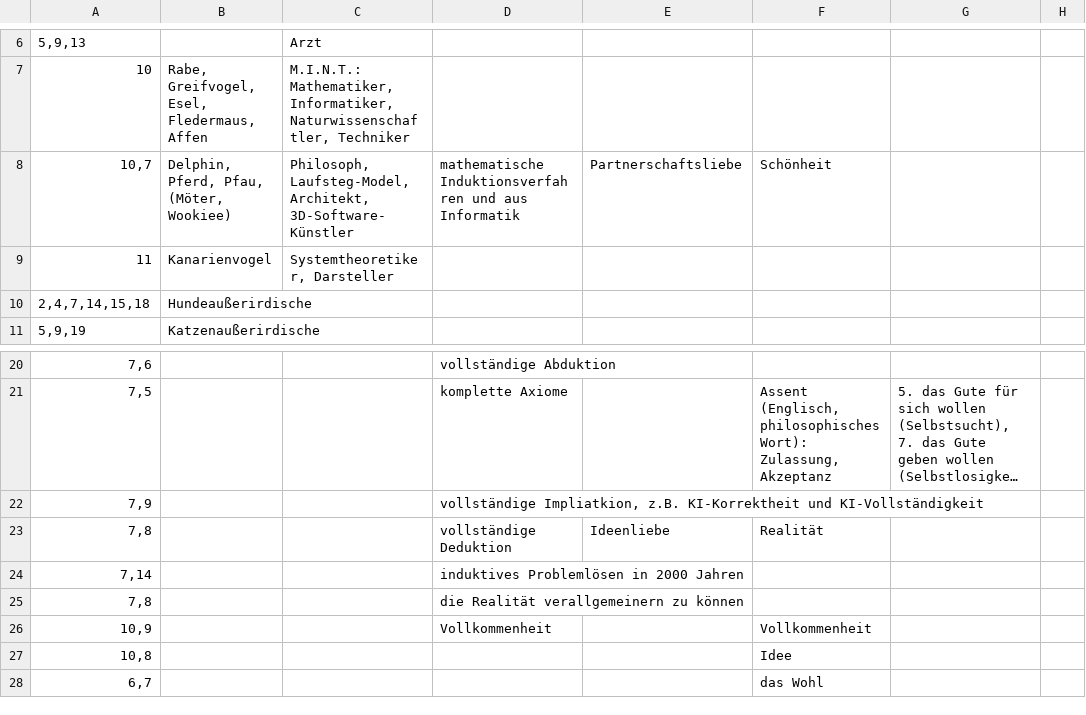
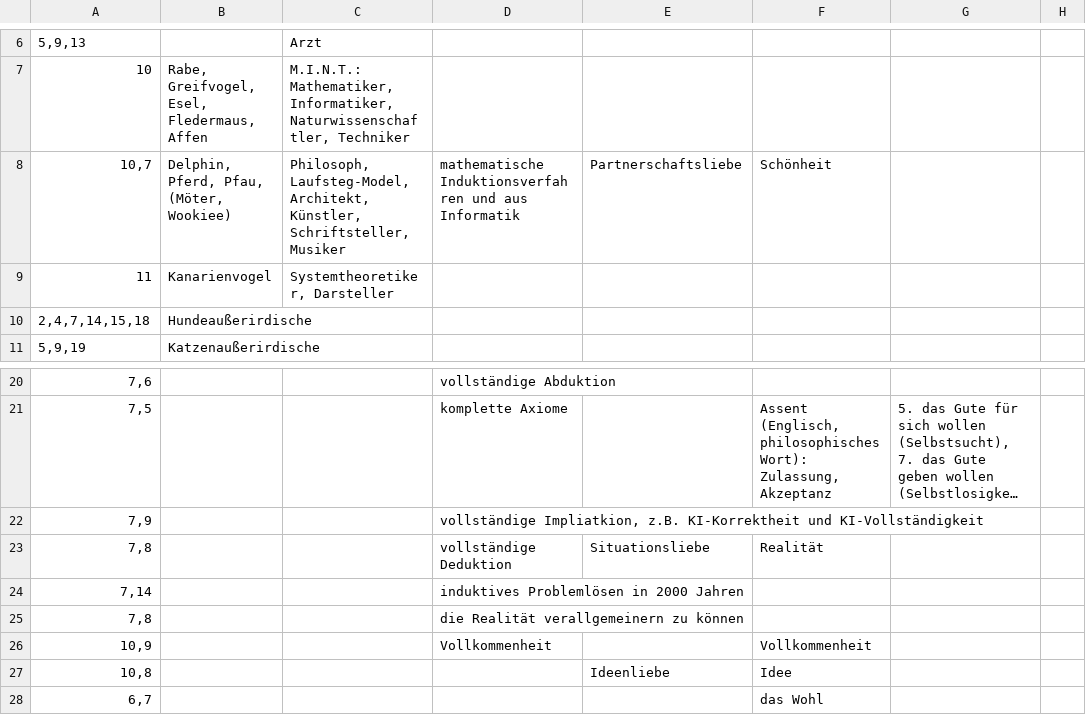
Before and after one commit to githubuser2000/reta.old.repaired, a CSV file: kombi.csv, drawn as a sheet; only a part is shown, gaps mark what is left out; long unchanged cells end in ….

```diff
--- a/kombi.csv
+++ b/kombi.csv
@@ -7,3 +7,3 @@
 10;Rabe, Greifvogel, Esel, Fledermaus, Affen;M.I.N.T.: Mathematiker, Informatiker, Naturwissenschaftler, Techniker;;;;;
-10,7;Delphin, Pferd, Pfau, (Möter, Wookiee);Philosoph, Laufsteg-Model, Architekt, 3D-Software-Künstler;mathematische Induktionsverfahren und aus Informatik;Partnerschaftsliebe;Schönheit;;
+10,7;Delphin, Pferd, Pfau, (Möter, Wookiee);Philosoph, Laufsteg-Model, Architekt, Künstler, Schriftsteller, Musiker;mathematische Induktionsverfahren und aus Informatik;Partnerschaftsliebe;Schönheit;;
 11;Kanarienvogel;Systemtheoretiker, Darsteller;;;;;
@@ -22,3 +22,3 @@
 7,9;;;vollständige Impliatkion, z.B. KI-Korrektheit und KI-Vollständigkeit;;;;
-7,8;;;vollständige Deduktion;Ideenliebe;Realität;;
+7,8;;;vollständige Deduktion;Situationsliebe;Realität;;
 7,14;;;induktives Problemlösen in 2000 Jahren;;;;
@@ -26,3 +26,3 @@
 10,9;;;Vollkommenheit;;Vollkommenheit;;
-10,8;;;;;Idee;;
+10,8;;;;Ideenliebe;Idee;;
 6,7;;;;;das Wohl;;
```
Also changed, not shown: 1 other file.
